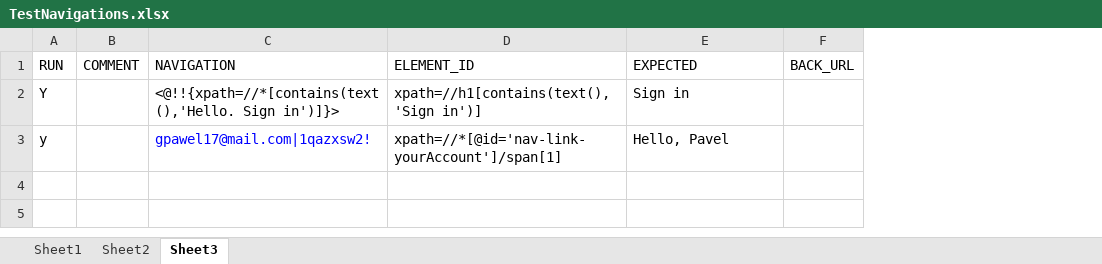
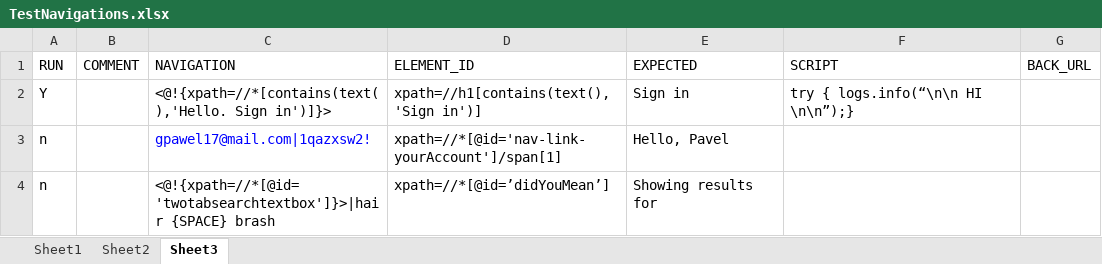
Before and after one commit to gpawel/qamation, an Excel workbook: documentation/Examples/WebNavigation/TestNavigations.xlsx, sheet Sheet3, drawn as a sheet; values as stored, in another font and other column widths than the file's, no borders; the diff names each change by its address in the sheet, - before the commit and + after, or states it on an @@ line.

Commit message:
Activated PageProcessor. Added SCRIPT capabilities (column).

```diff
--- a/documentation/Examples/WebNavigation/TestNavigations.xlsx (sheet Sheet3)
+++ b/documentation/Examples/WebNavigation/TestNavigations.xlsx (sheet Sheet3)
+column F (SCRIPT), row 2: try { logs.info(“\n\n HI \n\n”);}
-C2 (NAVIGATION): <@!!{xpath=//*[contains(text(),'Hello. Sign in')]}>
+C2 (NAVIGATION): <@!{xpath=//*[contains(text(),'Hello. Sign in')]}>
-A3 (RUN): y
+A3 (RUN): n
+row 4: n |  | <@!{xpath=//*[@id='twotabsearchtextbox']}>|hair {SPACE} brash | xpath=//*[@id=’didYouMean’] | Showing results for
```
Also changed, not shown: 7 other files.
